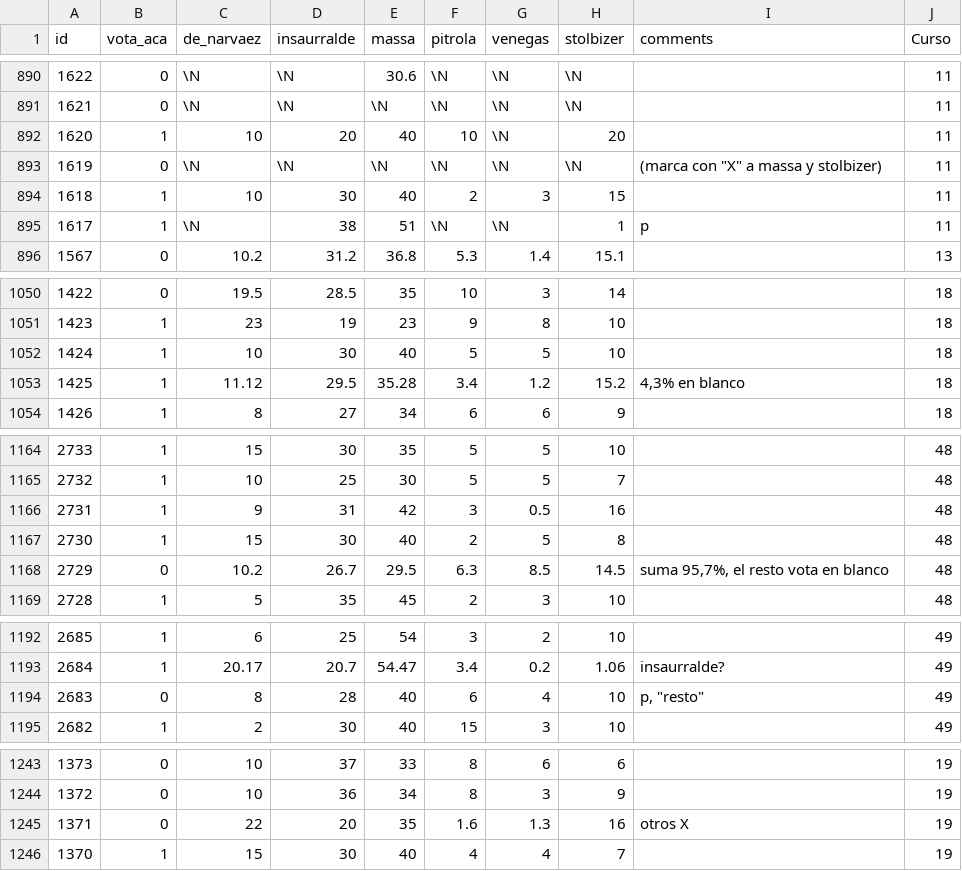
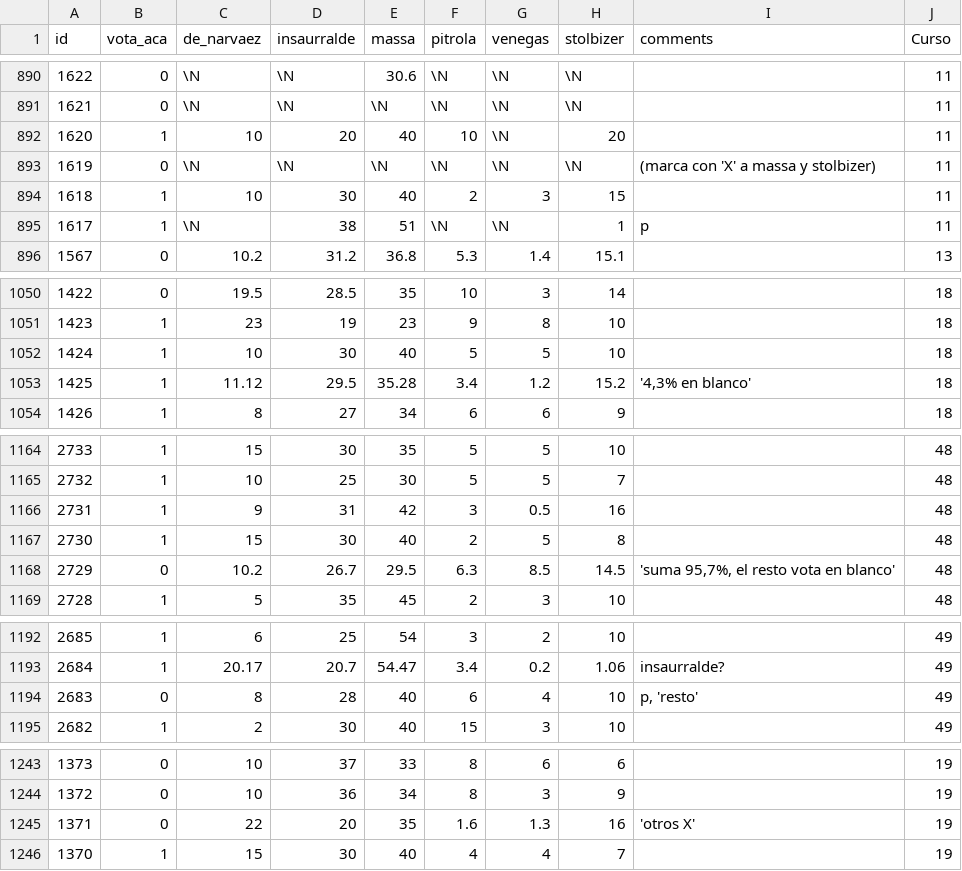
Before and after one commit to capitantoto/prode-electoral, a CSV file: datos_provincia_final.csv, drawn as a sheet; only a part is shown, gaps mark what is left out.

Commit message:
Segundo cambio de quotation mark, de " a \'

```diff
--- a/datos_provincia_final.csv
+++ b/datos_provincia_final.csv
@@ -892,3 +892,3 @@ id	vota_aca	de_narvaez	insaurralde	massa	pitrola	venegas	stolbizer	comments	Curs
 1620	1	10	20	40	10	\N	20		11
-1619	0	\N	\N	\N	\N	\N	\N	(marca con "X" a massa y stolbizer)	11
+1619	0	\N	\N	\N	\N	\N	\N	(marca con 'X' a massa y stolbizer)	11
 1618	1	10	30	40	2	3	15		11
@@ -1052,3 +1052,3 @@ id	vota_aca	de_narvaez	insaurralde	massa	pitrola	venegas	stolbizer	comments	Curs
 1424	1	10	30	40	5	5	10		18
-1425	1	11.12	29.5	35.28	3.4	1.2	15.2	"4,3% en blanco"	18
+1425	1	11.12	29.5	35.28	3.4	1.2	15.2	'4,3% en blanco'	18
 1426	1	8	27	34	6	6	9		18
@@ -1167,3 +1167,3 @@ id	vota_aca	de_narvaez	insaurralde	massa	pitrola	venegas	stolbizer	comments	Curs
 2730	1	15	30	40	2	5	8		48
-2729	0	10.2	26.7	29.5	6.3	8.5	14.5	"suma 95,7%, el resto vota en blanco"	48
+2729	0	10.2	26.7	29.5	6.3	8.5	14.5	'suma 95,7%, el resto vota en blanco'	48
 2728	1	5	35	45	2	3	10		48
@@ -1193,3 +1193,3 @@ id	vota_aca	de_narvaez	insaurralde	massa	pitrola	venegas	stolbizer	comments	Curs
 2684	1	20.17	20.7	54.47	3.4	0.2	1.06	insaurralde?	49
-2683	0	8	28	40	6	4	10	p, "resto"	49
+2683	0	8	28	40	6	4	10	p, 'resto'	49
 2682	1	2	30	40	15	3	10		49
@@ -1244,3 +1244,3 @@ id	vota_aca	de_narvaez	insaurralde	massa	pitrola	venegas	stolbizer	comments	Curs
 1372	0	10	36	34	8	3	9		19
-1371	0	22	20	35	1.6	1.3	16	"otros X"	19
+1371	0	22	20	35	1.6	1.3	16	'otros X'	19
 1370	1	15	30	40	4	4	7		19
```
